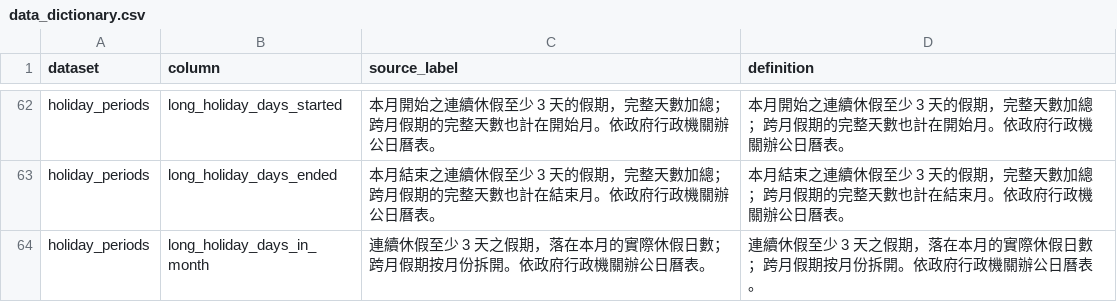
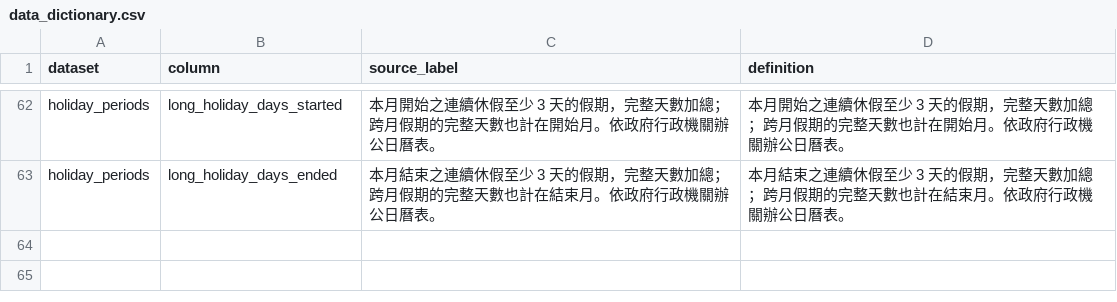
Before and after one commit to yfchinn/Data_Mining_HW1_G02, a CSV file: data/processed_calendar/data_dictionary.csv, drawn as a sheet; only a part is shown, gaps mark what is left out.

```diff
--- a/data/processed_calendar/data_dictionary.csv
+++ b/data/processed_calendar/data_dictionary.csv
@@ -63,2 +63 @@ holiday_periods,long_holiday_days_started,本月開始之連續休假至少 3
 holiday_periods,long_holiday_days_ended,本月結束之連續休假至少 3 天的假期，完整天數加總；跨月假期的完整天數也計在結束月。依政府行政機關辦公日曆表。,本月結束之連續休假至少 3 天的假期，完整天數加總；跨月假期的完整天數也計在結束月。依政府行政機關辦公日曆表。
-holiday_periods,long_holiday_days_in_month,連續休假至少 3 天之假期，落在本月的實際休假日數；跨月假期按月份拆開。依政府行政機關辦公日曆表。,連續休假至少 3 天之假期，落在本月的實際休假日數；跨月假期按月份拆開。依政府行政機關辦公日曆表。
```
Also changed, not shown: data/processed_calendar/holiday_periods.csv, data/processed_calendar/merged_monthly.csv, 51 other files.
